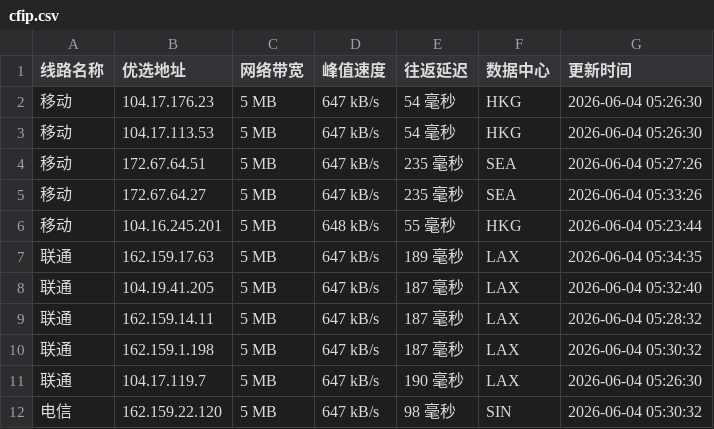
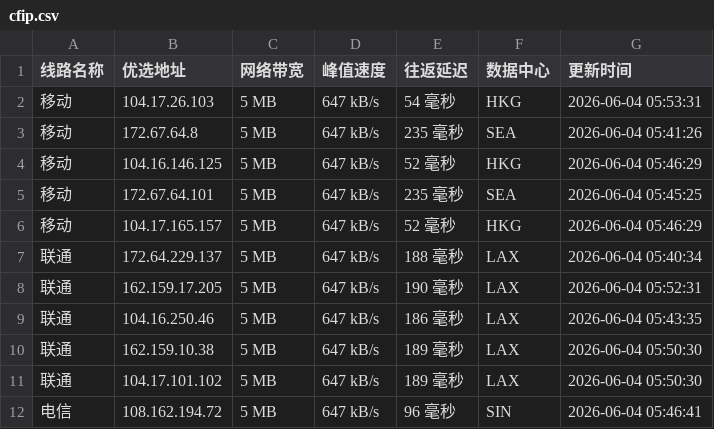
Before and after one commit to yuanxiawan/cfipv4db, a CSV file: cfip.csv, drawn as a sheet; only a part is shown; the diff covers the shown part only.

```diff
--- a/cfip.csv
+++ b/cfip.csv
@@ -1,12 +1,12 @@
 线路名称,优选地址,网络带宽,峰值速度,往返延迟,数据中心,更新时间
-移动,104.17.176.23,5 MB,647 kB/s,54 毫秒,HKG,2026-06-04 05:26:30
-移动,104.17.113.53,5 MB,647 kB/s,54 毫秒,HKG,2026-06-04 05:26:30
-移动,172.67.64.51,5 MB,647 kB/s,235 毫秒,SEA,2026-06-04 05:27:26
-移动,172.67.64.27,5 MB,647 kB/s,235 毫秒,SEA,2026-06-04 05:33:26
-移动,104.16.245.201,5 MB,648 kB/s,55 毫秒,HKG,2026-06-04 05:23:44
-联通,162.159.17.63,5 MB,647 kB/s,189 毫秒,LAX,2026-06-04 05:34:35
-联通,104.19.41.205,5 MB,647 kB/s,187 毫秒,LAX,2026-06-04 05:32:40
-联通,162.159.14.11,5 MB,647 kB/s,187 毫秒,LAX,2026-06-04 05:28:32
-联通,162.159.1.198,5 MB,647 kB/s,187 毫秒,LAX,2026-06-04 05:30:32
-联通,104.17.119.7,5 MB,647 kB/s,190 毫秒,LAX,2026-06-04 05:26:30
-电信,162.159.22.120,5 MB,647 kB/s,98 毫秒,SIN,2026-06-04 05:30:32
+移动,104.17.26.103,5 MB,647 kB/s,54 毫秒,HKG,2026-06-04 05:53:31
+移动,172.67.64.8,5 MB,647 kB/s,235 毫秒,SEA,2026-06-04 05:41:26
+移动,104.16.146.125,5 MB,647 kB/s,52 毫秒,HKG,2026-06-04 05:46:29
+移动,172.67.64.101,5 MB,647 kB/s,235 毫秒,SEA,2026-06-04 05:45:25
+移动,104.17.165.157,5 MB,647 kB/s,52 毫秒,HKG,2026-06-04 05:46:29
+联通,172.64.229.137,5 MB,647 kB/s,188 毫秒,LAX,2026-06-04 05:40:34
+联通,162.159.17.205,5 MB,647 kB/s,190 毫秒,LAX,2026-06-04 05:52:31
+联通,104.16.250.46,5 MB,647 kB/s,186 毫秒,LAX,2026-06-04 05:43:35
+联通,162.159.10.38,5 MB,647 kB/s,189 毫秒,LAX,2026-06-04 05:50:30
+联通,104.17.101.102,5 MB,647 kB/s,189 毫秒,LAX,2026-06-04 05:50:30
+电信,108.162.194.72,5 MB,647 kB/s,96 毫秒,SIN,2026-06-04 05:46:41
```
Also changed, not shown: 12 edited cells elsewhere in this file, 1 other file.
